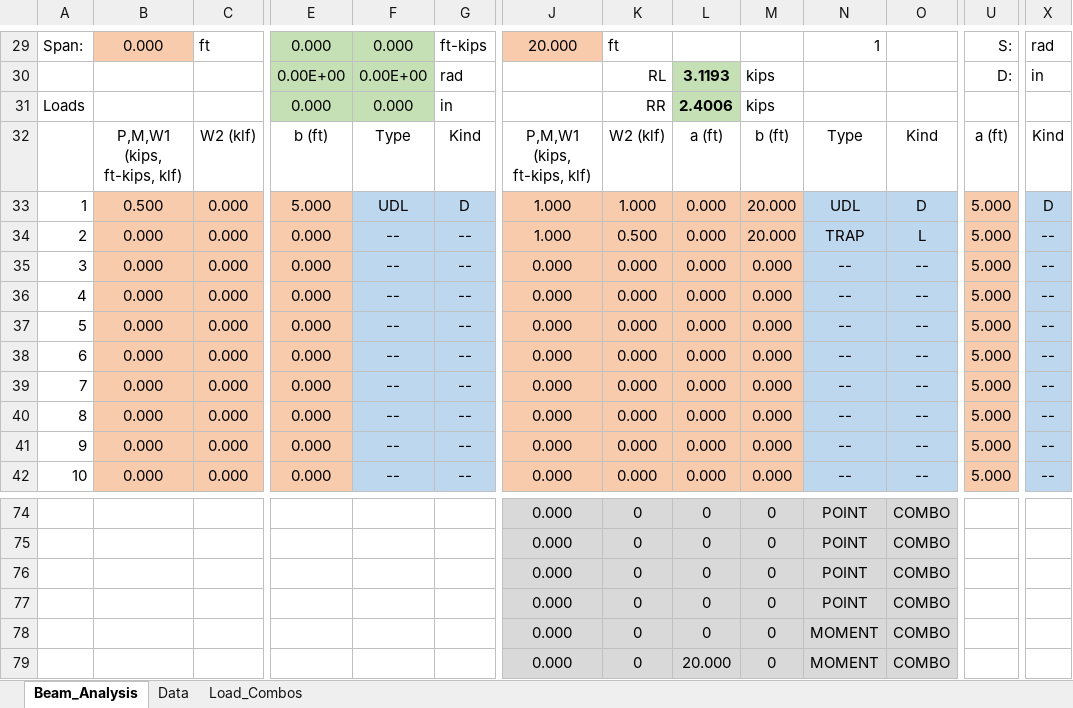
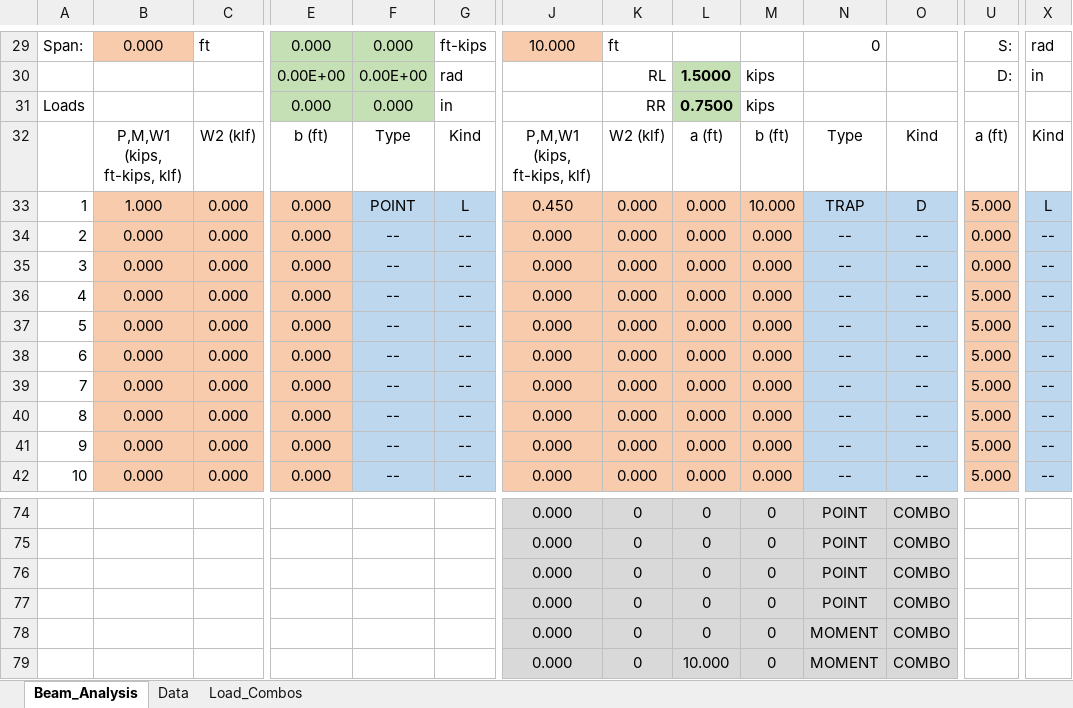
Before and after one commit to open-struct-engineer/Excel, an Excel workbook: 01-General Analysis/01 - General_Beam_Analysis_MR.xlsm, sheet Beam_Analysis, drawn as a sheet; only a part is shown, gaps mark what is left out; values as stored, in another font and other column widths than the file's, no borders; charts and pictures not drawn; the diff covers the shown part only; the diff names each change by its address in the sheet, - before the commit and + after, or states it on an @@ line.

```diff
--- a/01-General Analysis/01 - General_Beam_Analysis_MR.xlsm (sheet Beam_Analysis)
+++ b/01-General Analysis/01 - General_Beam_Analysis_MR.xlsm (sheet Beam_Analysis)
-J29: 20.000
+J29: 10.000
-N29: 1
+N29: 0
-L30: 3.1193
+L30: 1.5000
-L31: 2.4006
+L31: 0.7500
-B33: 0.500
+B33: 1.000
-E33: 5.000
+E33: 0.000
-F33: UDL
+F33: POINT
-G33: D
+G33: L
-J33: 1.000
+J33: 0.450
-K33: 1.000
+K33: 0.000
-M33: 20.000
+M33: 10.000
-N33: UDL
+N33: TRAP
-X33: D
+X33: L
-J34: 1.000
+J34: 0.000
-K34: 0.500
+K34: 0.000
-M34: 20.000
+M34: 0.000
-N34: TRAP
+N34: --
-O34: L
+O34: --
-U34:U35: 5.000
+U34:U35: 0.000
-L79: 20.000
+L79: 10.000
```
Also changed, not shown: 8 added rows, 8 removed rows, 24 edited cells and cell formats elsewhere in this sheet, sheet Data, sheet Load_Combos, formulas that keep their value, charts or pictures.
